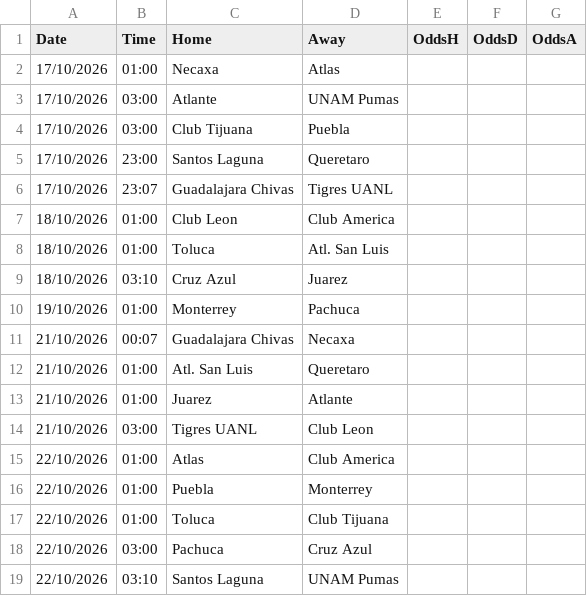
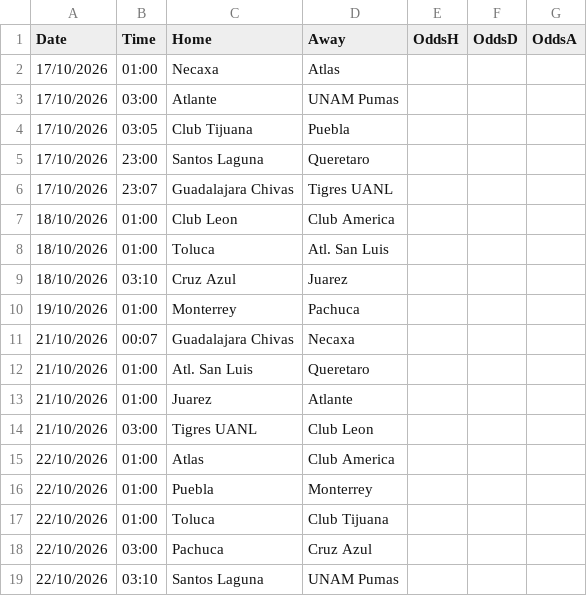
Before and after one commit to gerardomont07-dotcom/ligamx-probabilidades, a CSV file: data/fixtures.csv, drawn as a sheet.

```diff
--- a/data/fixtures.csv
+++ b/data/fixtures.csv
@@ -3,3 +3,3 @@ Date,Time,Home,Away,OddsH,OddsD,OddsA
 17/10/2026,03:00,Atlante,UNAM Pumas,,,
-17/10/2026,03:00,Club Tijuana,Puebla,,,
+17/10/2026,03:05,Club Tijuana,Puebla,,,
 17/10/2026,23:00,Santos Laguna,Queretaro,,,
```
Also changed, not shown: data/predictions_log.csv, 2 other files.
